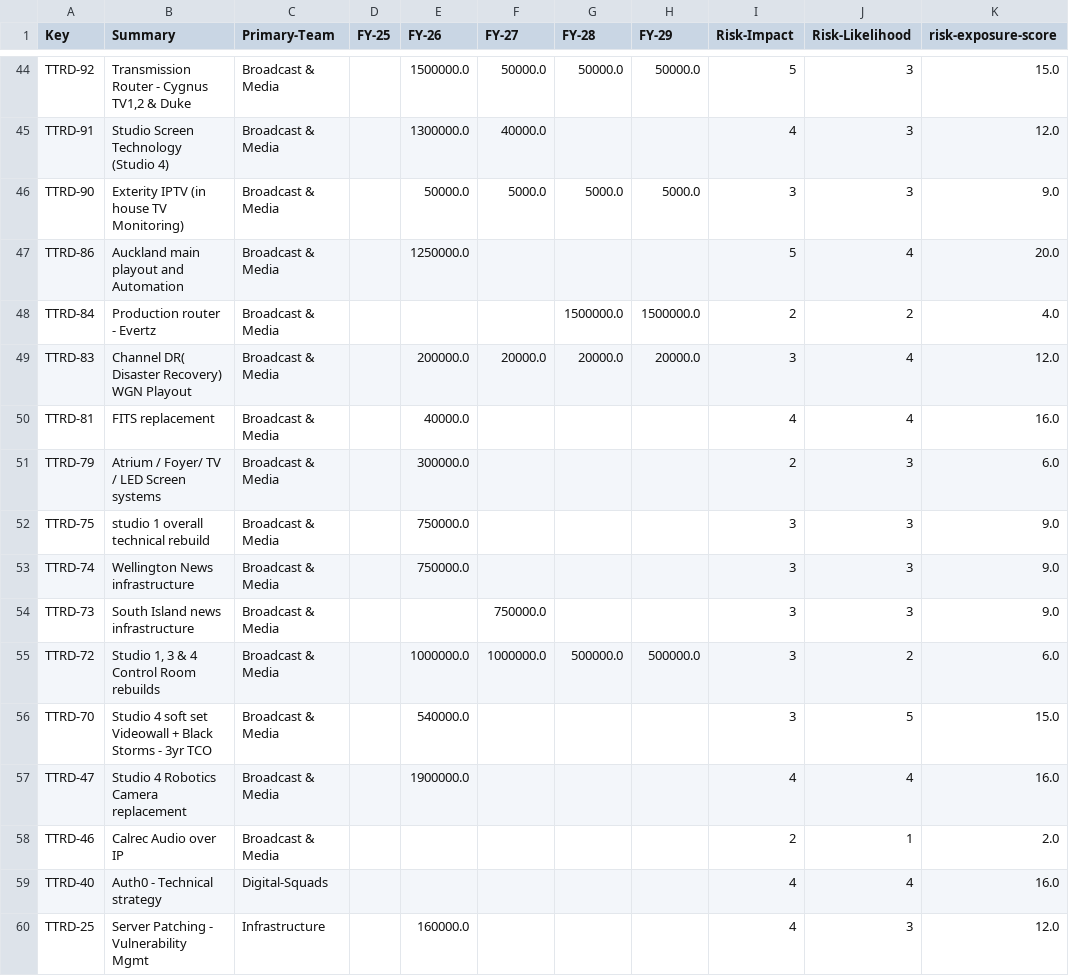
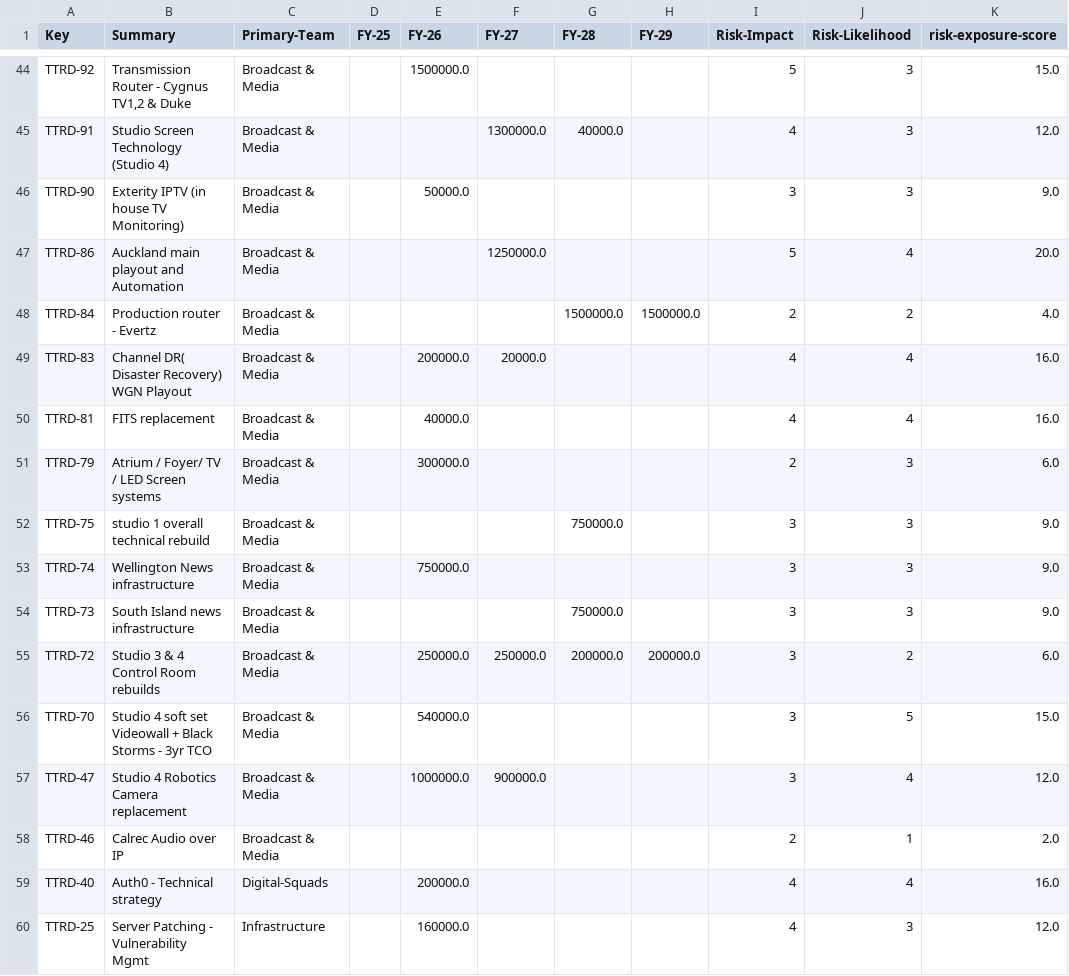
Before and after one commit to pragyanandan/Risk-Tech-Debt-dashboard, a CSV file: Tech-Dash.csv, drawn as a sheet; only a part is shown, gaps mark what is left out; the diff covers the shown part only; the diff names each change by its address in the sheet, - before the commit and + after, or states it on an @@ line.

```diff
--- a/Tech-Dash.csv
+++ b/Tech-Dash.csv
-F44 (FY-27): 50000.0
+F44 (FY-27): (empty)
-G44 (FY-28): 50000.0
+G44 (FY-28): (empty)
-H44 (FY-29): 50000.0
+H44 (FY-29): (empty)
-E45 (FY-26): 1300000.0
+E45 (FY-26): (empty)
-F45 (FY-27): 40000.0
+F45 (FY-27): 1300000.0
-G45 (FY-28): (empty)
+G45 (FY-28): 40000.0
-F46 (FY-27): 5000.0
+F46 (FY-27): (empty)
-G46 (FY-28): 5000.0
+G46 (FY-28): (empty)
-H46 (FY-29): 5000.0
+H46 (FY-29): (empty)
-E47 (FY-26): 1250000.0
+E47 (FY-26): (empty)
-F47 (FY-27): (empty)
+F47 (FY-27): 1250000.0
-G49 (FY-28): 20000.0
+G49 (FY-28): (empty)
-H49 (FY-29): 20000.0
+H49 (FY-29): (empty)
-I49 (Risk-Impact): 3
+I49 (Risk-Impact): 4
-K49 (risk-exposure-score): 12.0
+K49 (risk-exposure-score): 16.0
-E52 (FY-26): 750000.0
+E52 (FY-26): (empty)
-G52 (FY-28): (empty)
+G52 (FY-28): 750000.0
-F54 (FY-27): 750000.0
+F54 (FY-27): (empty)
-G54 (FY-28): (empty)
+G54 (FY-28): 750000.0
-B55 (Summary): Studio 1, 3 & 4 Control Room rebuilds
+B55 (Summary): Studio 3 & 4 Control Room rebuilds
-E55 (FY-26): 1000000.0
+E55 (FY-26): 250000.0
-F55 (FY-27): 1000000.0
+F55 (FY-27): 250000.0
-G55 (FY-28): 500000.0
+G55 (FY-28): 200000.0
-H55 (FY-29): 500000.0
+H55 (FY-29): 200000.0
-E57 (FY-26): 1900000.0
+E57 (FY-26): 1000000.0
-F57 (FY-27): (empty)
+F57 (FY-27): 900000.0
-I57 (Risk-Impact): 4
+I57 (Risk-Impact): 3
-K57 (risk-exposure-score): 16.0
+K57 (risk-exposure-score): 12.0
-E59 (FY-26): (empty)
+E59 (FY-26): 200000.0
```
Also changed, not shown: 66 edited cells elsewhere in this file, 1 other file.
